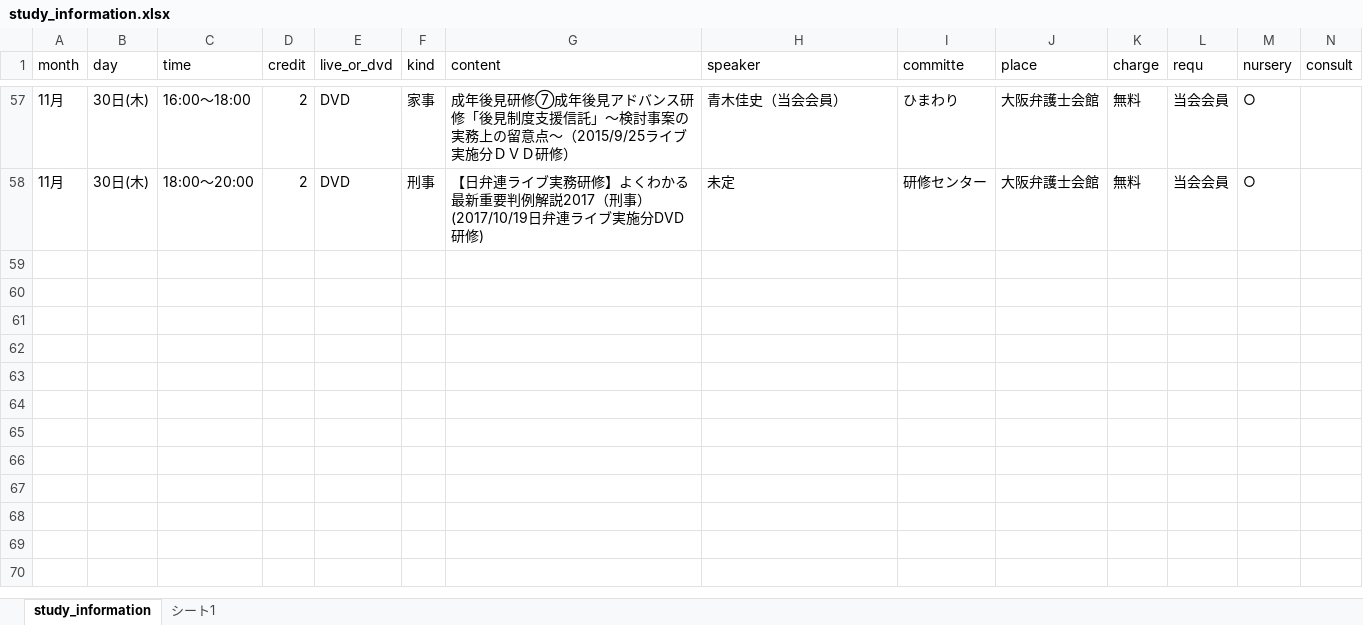
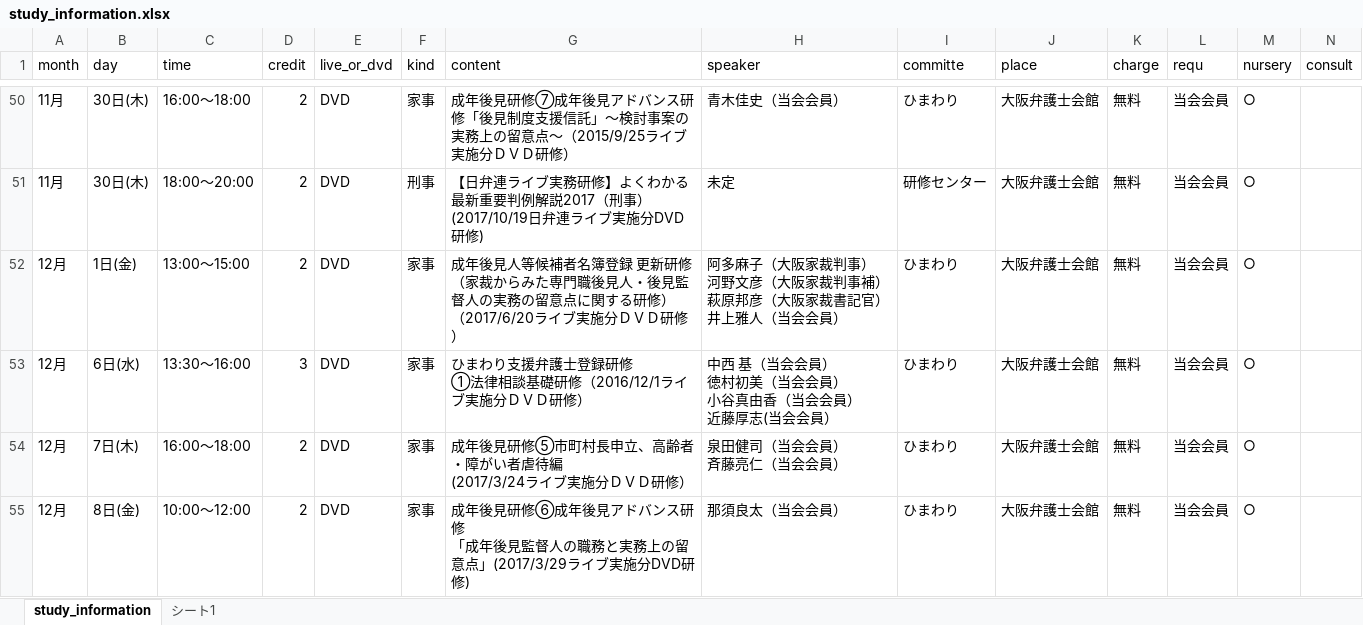
Before and after one commit to quad9zlab/dtp, an Excel workbook: xl/src/study_information.xlsx, sheet study_information, drawn as a sheet; only a part is shown, gaps mark what is left out; values as stored, in another font and other column widths than the file's, no borders; charts and pictures not drawn; ↵ is a line break in a cell; the diff covers the shown part only; the diff names each change by its address in the sheet, - before the commit and + after, or states it on an @@ line.

```diff
--- a/xl/src/study_information.xlsx (sheet study_information)
+++ b/xl/src/study_information.xlsx (sheet study_information)
+row 52: 12月 | 1日(金) | 13:00～15:00 | 2 | DVD | 家事 | 成年後見人等候補者名簿登録 更新研修（家裁からみた専門職後見人・後見監督人の実務の留意点に関する研修） ↵ （2017/6/20ライブ実施分ＤＶＤ研修） | 阿多麻子（大阪家裁判事） ↵ 河野文彦（大阪家裁判事補） ↵ 萩原邦彦（大阪家裁書記官） ↵ 井上雅人（当会会員） | ひまわり | 大阪弁護士会館 | 無料 | 当会会員 | ○
+row 53: 12月 | 6日(水) | 13:30～16:00 | 3 | DVD | 家事 | ひまわり支援弁護士登録研修 ↵ ①法律相談基礎研修（2016/12/1ライブ実施分ＤＶＤ研修） | 中西 基（当会会員） ↵ 徳村初美（当会会員） ↵ 小谷真由香（当会会員） ↵ 近藤厚志(当会会員） | ひまわり | 大阪弁護士会館 | 無料 | 当会会員 | ○
+row 54: 12月 | 7日(木) | 16:00～18:00 | 2 | DVD | 家事 | 成年後見研修⑤市町村長申立、高齢者・障がい者虐待編 ↵ (2017/3/24ライブ実施分ＤＶＤ研修） | 泉田健司（当会会員） ↵ 斉藤亮仁（当会会員） | ひまわり | 大阪弁護士会館 | 無料 | 当会会員 | ○
+row 55: 12月 | 8日(金) | 10:00～12:00 | 2 | DVD | 家事 | 成年後見研修⑥成年後見アドバンス研修 ↵ 「成年後見監督人の職務と実務上の留意点」(2017/3/29ライブ実施分DVD研修) | 那須良太（当会会員） | ひまわり | 大阪弁護士会館 | 無料 | 当会会員 | ○
```
Also changed, not shown: 11 added rows, 14 removed rows and 2 edited cells elsewhere in this sheet, 10 other files.
